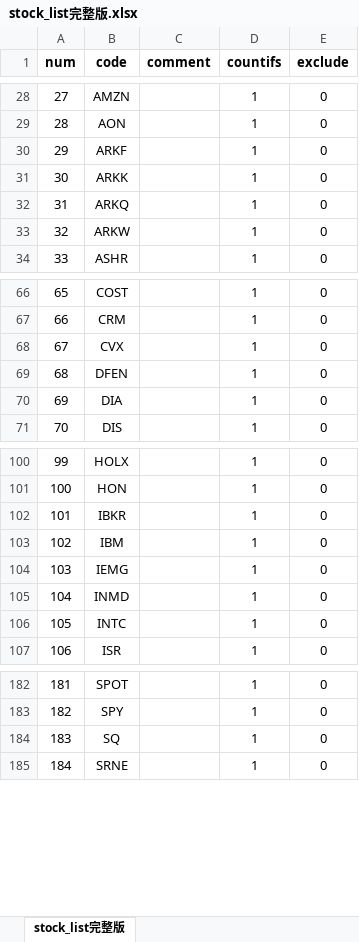
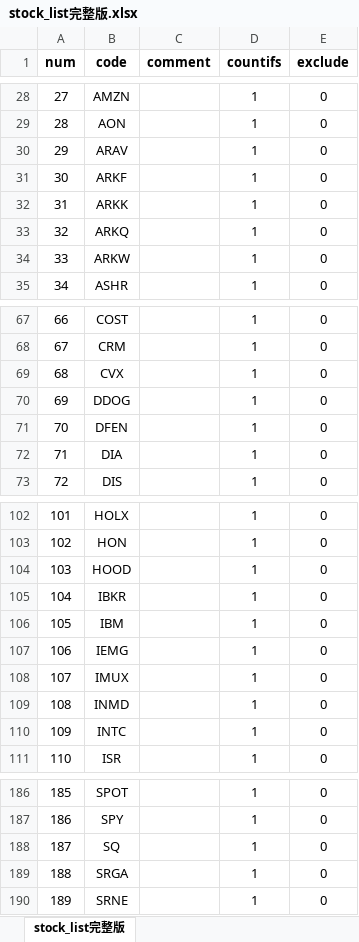
Before and after one commit to zxcvbnm3260/ChristopherShen, an Excel workbook: stock_list完整版.xlsx, sheet stock_list完整版, drawn as a sheet; only a part is shown, gaps mark what is left out; values as stored, in another font and other column widths than the file's, no borders; addresses are those after the commit; the diff names each change by its address in the sheet, - before the commit and + after, or states it on an @@ line.

```diff
--- a/stock_list完整版.xlsx (sheet stock_list完整版)
+++ b/stock_list完整版.xlsx (sheet stock_list完整版)
+row 30: 29 | ARAV |  | 1 | 0
@@ column A (num) renumbered from row 31 down @@
+row 70: 69 | DDOG |  | 1 | 0
+row 104: 103 | HOOD |  | 1 | 0
+row 108: 107 | IMUX |  | 1 | 0
+row 189: 188 | SRGA |  | 1 | 0
```
Also changed, not shown: formulas that keep their value, 1 other file.
